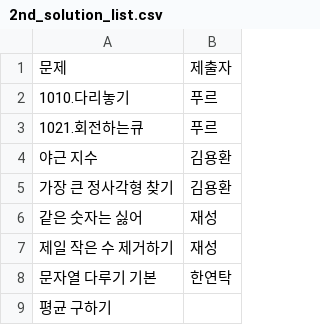
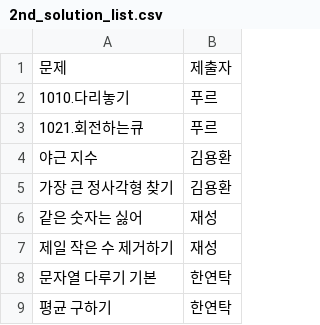
Before and after one commit to specialkong/chodev, a CSV file: algorithm/solution/2nd_solution_list.csv, drawn as a sheet.

Commit message:
Update 2nd_solution_list.csv

```diff
--- a/algorithm/solution/2nd_solution_list.csv
+++ b/algorithm/solution/2nd_solution_list.csv
@@ -8,2 +8,2 @@
 문자열 다루기 기본,한연탁
-평균 구하기,
+평균 구하기,한연탁
```
